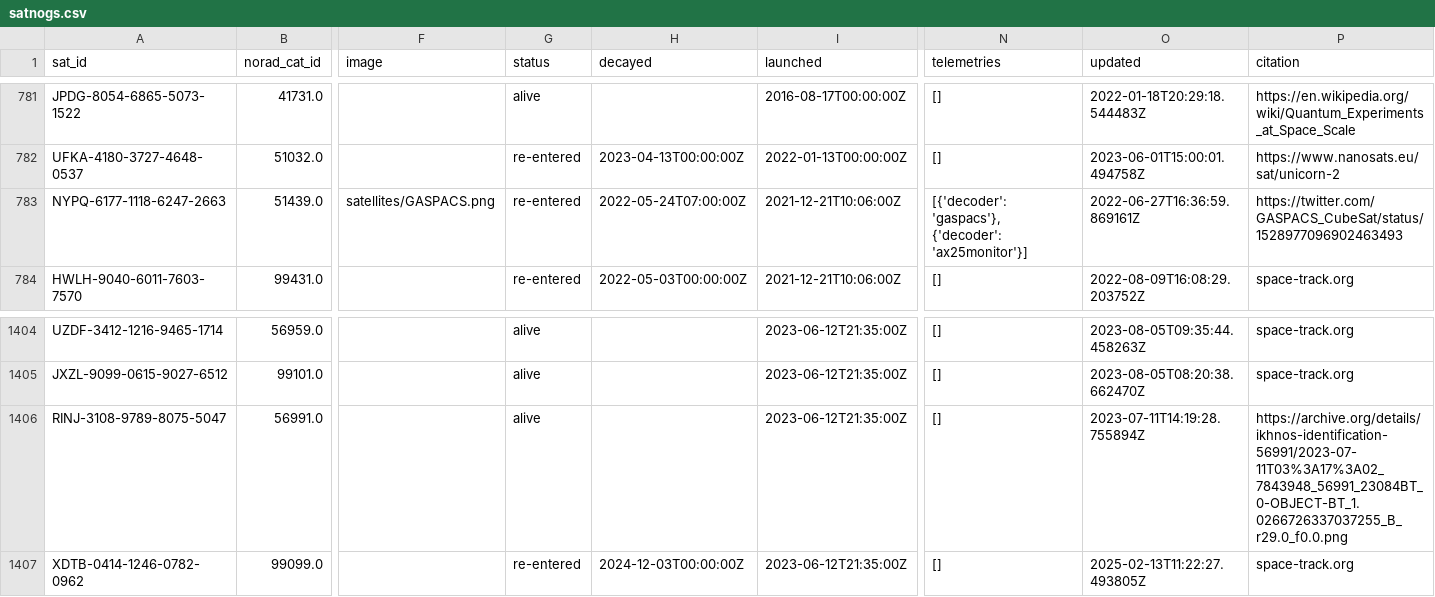
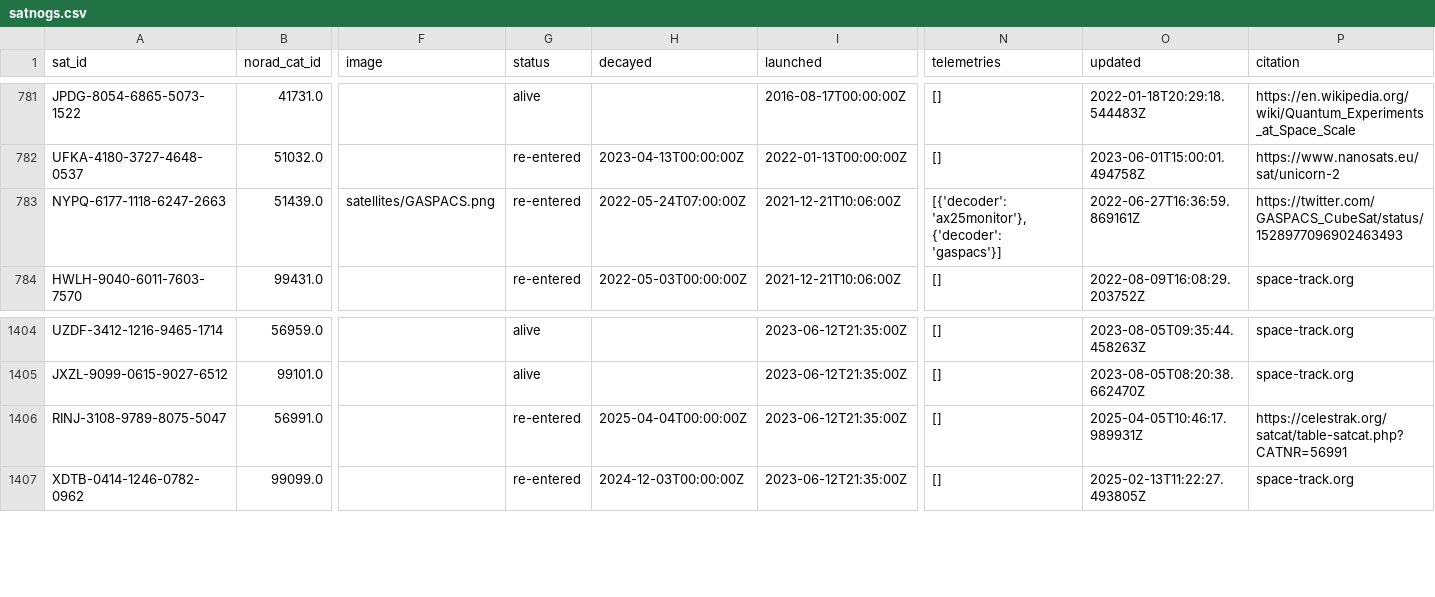
Before and after one commit to hyundotio/amateur-satellite-database, a CSV file: data/satnogs.csv, drawn as a sheet; only a part is shown, gaps mark what is left out; the diff names each change by its address in the sheet, - before the commit and + after, or states it on an @@ line.

```diff
--- a/data/satnogs.csv
+++ b/data/satnogs.csv
-N783 (telemetries): [{'decoder': 'gaspacs'}, {'decoder': 'ax25monitor'}]
+N783 (telemetries): [{'decoder': 'ax25monitor'}, {'decoder': 'gaspacs'}]
-G1406 (status): alive
+G1406 (status): re-entered
-H1406 (decayed): (empty)
+H1406 (decayed): 2025-04-04T00:00:00Z
-O1406 (updated): 2023-07-11T14:19:28.755894Z
+O1406 (updated): 2025-04-05T10:46:17.989931Z
-P1406 (citation): https://archive.org/details/ikhnos-identification-56991/2023-07-11T03%3A17%3A02_7843948_56991_23084BT_0-OBJECT-BT_1.0266726337037255_B_r29.0_f0.0.png
+P1406 (citation): https://celestrak.org/satcat/table-satcat.php?CATNR=56991
```
Also changed, not shown: 1 other file.
